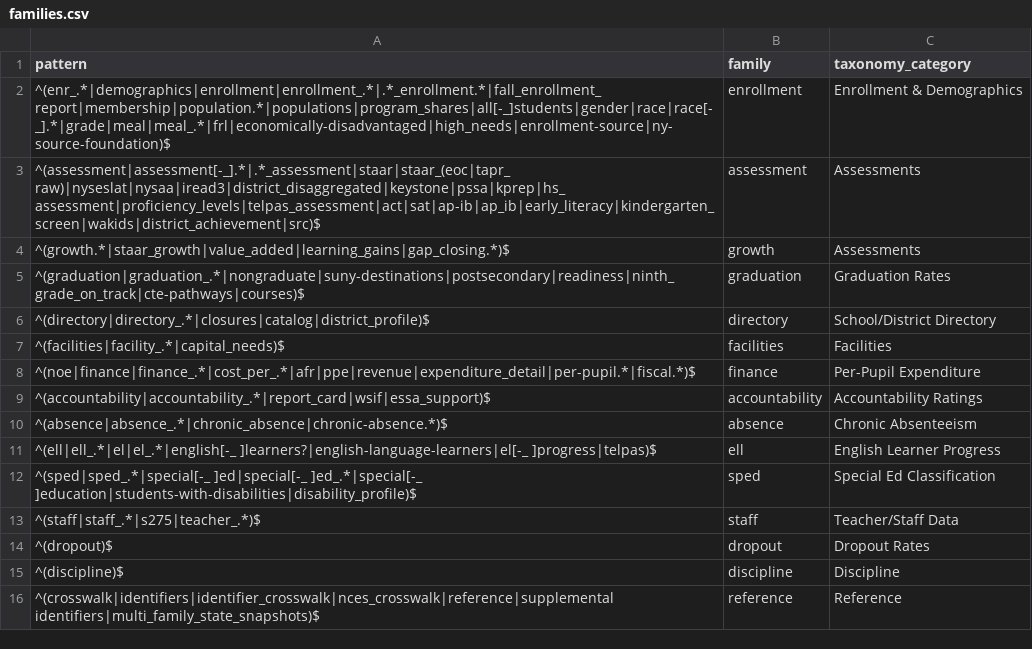
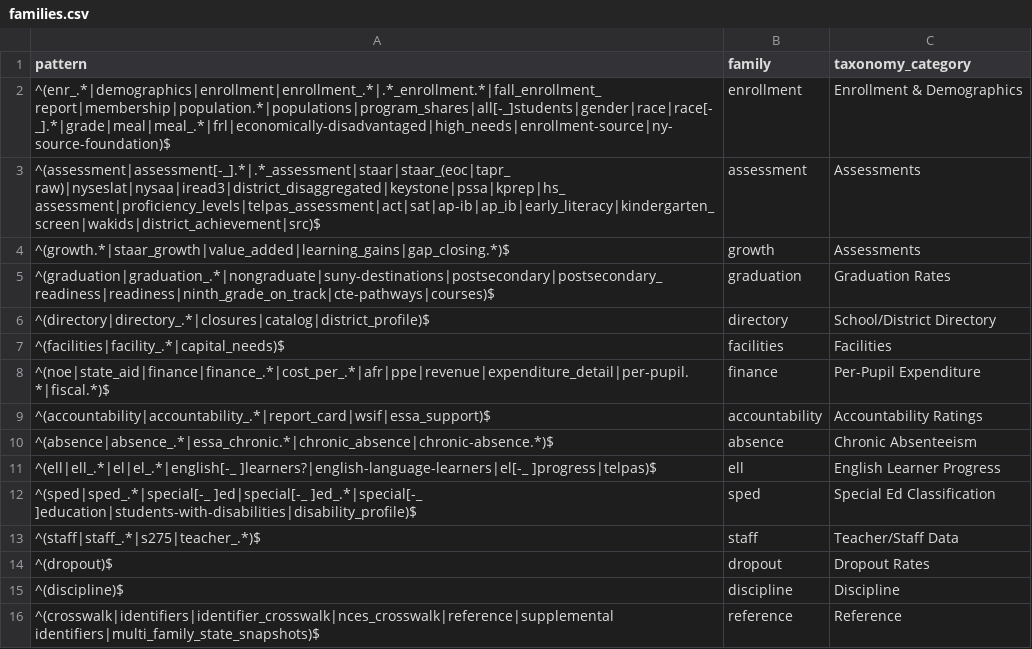
Before and after one commit to almartin82/njschooldata, a CSV file: inst/registry/families.csv, drawn as a sheet.

Commit message:
Data registry: canonical update [skip ci]
.registry_violations(): none.

```diff
--- a/inst/registry/families.csv
+++ b/inst/registry/families.csv
@@ -4,8 +4,8 @@ pattern,family,taxonomy_category
 ^(growth.*|staar_growth|value_added|learning_gains|gap_closing.*)$,growth,Assessments
-^(graduation|graduation_.*|nongraduate|suny-destinations|postsecondary|readiness|ninth_grade_on_track|cte-pathways|courses)$,graduation,Graduation Rates
+^(graduation|graduation_.*|nongraduate|suny-destinations|postsecondary|postsecondary_readiness|readiness|ninth_grade_on_track|cte-pathways|courses)$,graduation,Graduation Rates
 ^(directory|directory_.*|closures|catalog|district_profile)$,directory,School/District Directory
 ^(facilities|facility_.*|capital_needs)$,facilities,Facilities
-^(noe|finance|finance_.*|cost_per_.*|afr|ppe|revenue|expenditure_detail|per-pupil.*|fiscal.*)$,finance,Per-Pupil Expenditure
+^(noe|state_aid|finance|finance_.*|cost_per_.*|afr|ppe|revenue|expenditure_detail|per-pupil.*|fiscal.*)$,finance,Per-Pupil Expenditure
 ^(accountability|accountability_.*|report_card|wsif|essa_support)$,accountability,Accountability Ratings
-^(absence|absence_.*|chronic_absence|chronic-absence.*)$,absence,Chronic Absenteeism
+^(absence|absence_.*|essa_chronic.*|chronic_absence|chronic-absence.*)$,absence,Chronic Absenteeism
 ^(ell|ell_.*|el|el_.*|english[-_ ]learners?|english-language-learners|el[-_ ]progress|telpas)$,ell,English Learner Progress
```
Also changed, not shown: inst/registry/sources.csv.
